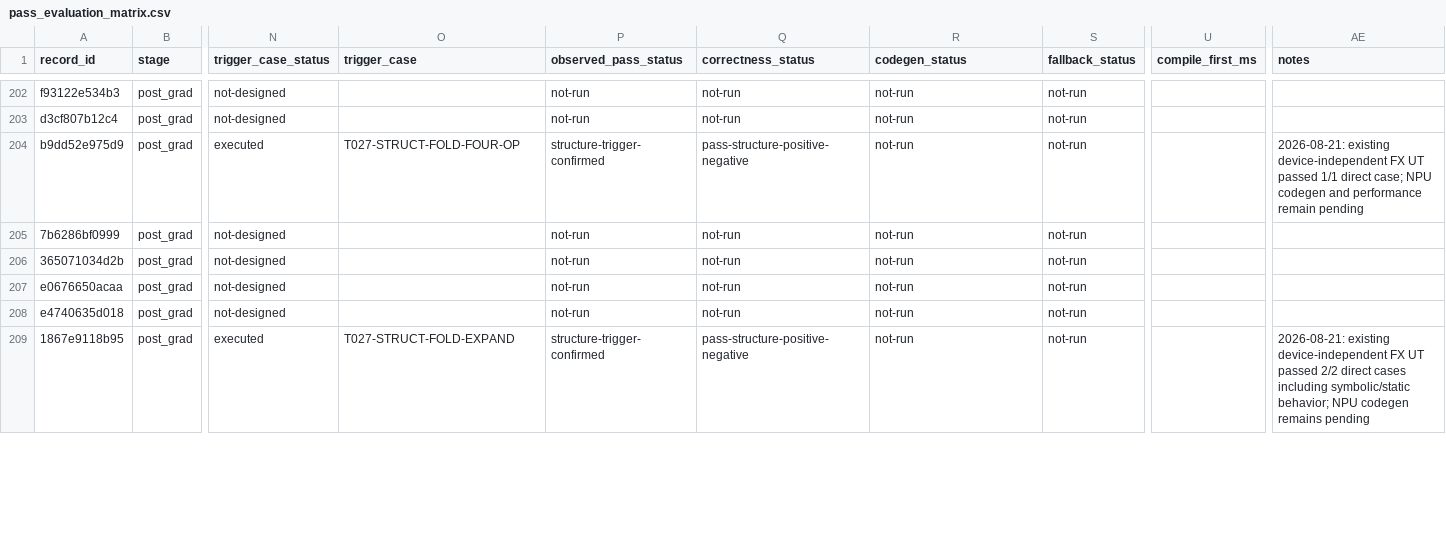
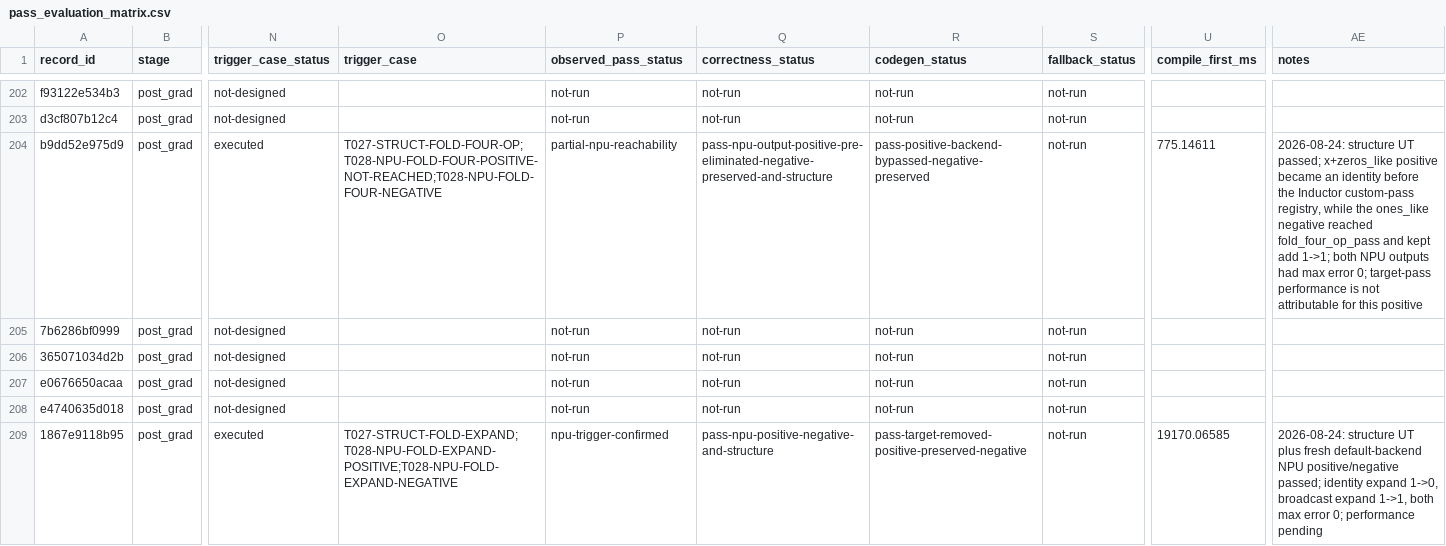
Before and after one commit to Beaver2323/Subgraph-Fusion-Pass-Optimization, a CSV file: report/pass_src_20260820/pass_evaluation_matrix.csv, drawn as a sheet; only a part is shown, gaps mark what is left out; the diff covers the shown part only; the diff names each change by its address in the sheet, - before the commit and + after, or states it on an @@ line.

Commit message:
docs: close first NPU B2 pass audit

```diff
--- a/report/pass_src_20260820/pass_evaluation_matrix.csv
+++ b/report/pass_src_20260820/pass_evaluation_matrix.csv
-O204 (trigger_case): T027-STRUCT-FOLD-FOUR-OP
+O204 (trigger_case): T027-STRUCT-FOLD-FOUR-OP;T028-NPU-FOLD-FOUR-POSITIVE-NOT-REACHED;T028-NPU-FOLD-FOUR-NEGATIVE
-P204 (observed_pass_status): structure-trigger-confirmed
+P204 (observed_pass_status): partial-npu-reachability
-Q204 (correctness_status): pass-structure-positive-negative
+Q204 (correctness_status): pass-npu-output-positive-pre-eliminated-negative-preserved-and-structure
-R204 (codegen_status): not-run
+R204 (codegen_status): pass-positive-backend-bypassed-negative-preserved
-U204 (compile_first_ms): (empty)
+U204 (compile_first_ms): 775.14611
-AE204 (notes): 2026-08-21: existing device-independent FX UT passed 1/1 direct case; NPU codegen and performance remain pending
+AE204 (notes): 2026-08-24: structure UT passed; x+zeros_like positive became an identity before the Inductor custom-pass registry, while the ones_like negative reached fold_four_op_pass and kept add 1->1; both NPU outputs had max error 0; target-pass performance is not attributable for this positive
-O209 (trigger_case): T027-STRUCT-FOLD-EXPAND
+O209 (trigger_case): T027-STRUCT-FOLD-EXPAND;T028-NPU-FOLD-EXPAND-POSITIVE;T028-NPU-FOLD-EXPAND-NEGATIVE
-P209 (observed_pass_status): structure-trigger-confirmed
+P209 (observed_pass_status): npu-trigger-confirmed
-Q209 (correctness_status): pass-structure-positive-negative
+Q209 (correctness_status): pass-npu-positive-negative-and-structure
-R209 (codegen_status): not-run
+R209 (codegen_status): pass-target-removed-positive-preserved-negative
-U209 (compile_first_ms): (empty)
+U209 (compile_first_ms): 19170.06585
-AE209 (notes): 2026-08-21: existing device-independent FX UT passed 2/2 direct cases including symbolic/static behavior; NPU codegen remains pending
+AE209 (notes): 2026-08-24: structure UT plus fresh default-backend NPU positive/negative passed; identity expand 1->0, broadcast expand 1->1, both max error 0; performance pending
```
Also changed, not shown: 51 edited cells elsewhere in this file, 11 other files.
